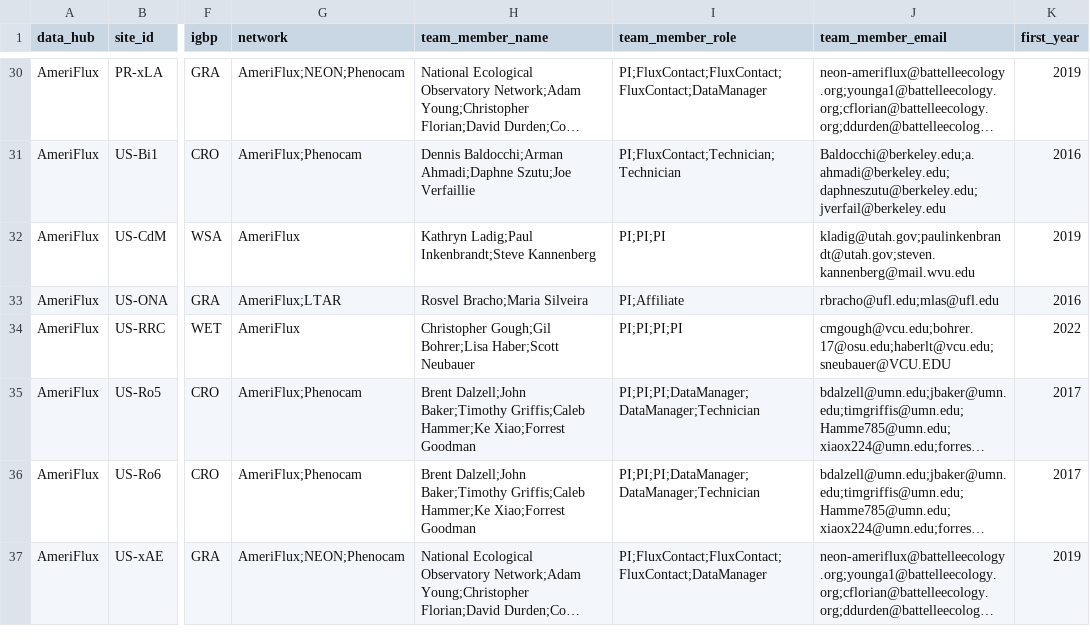
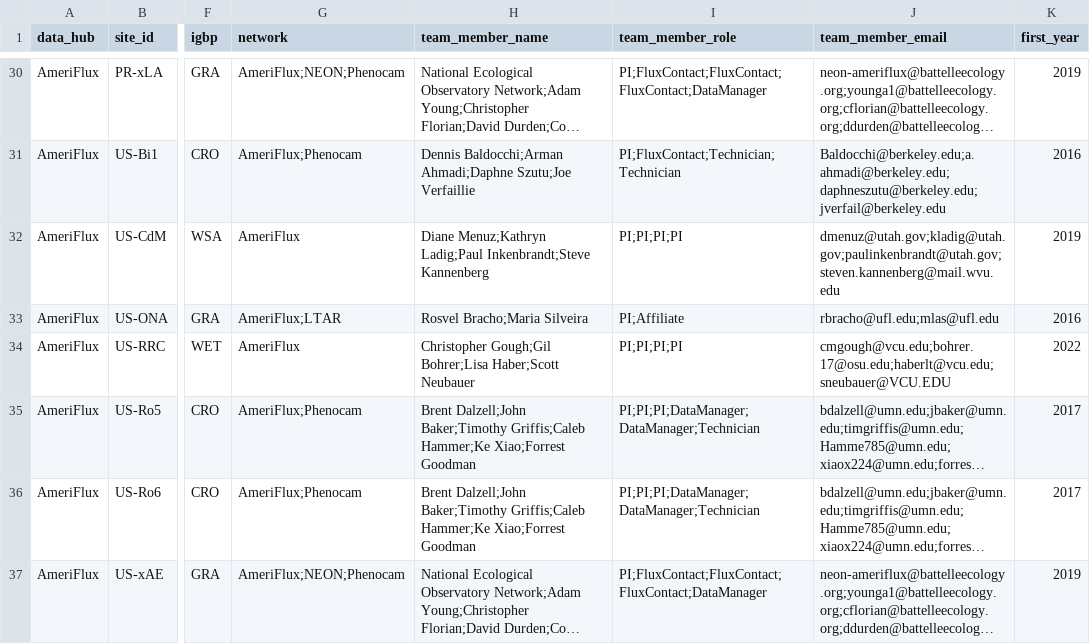
Before and after one commit to trevorkeenan/trevorkeenan.github.io, a CSV file: assets/shuttle_snapshot.csv, drawn as a sheet; only a part is shown, gaps mark what is left out; long unchanged cells end in …; the diff covers the shown part only; the diff names each change by its address in the sheet, - before the commit and + after, or states it on an @@ line.

```diff
--- a/assets/shuttle_snapshot.csv
+++ b/assets/shuttle_snapshot.csv
-H32 (team_member_name): Kathryn Ladig;Paul Inkenbrandt;Steve…
+H32 (team_member_name): Diane Menuz;Kathryn Ladig;Paul Inkenbrandt;Steve…
-I32 (team_member_role): PI;PI;PI
+I32 (team_member_role): PI;PI;PI;PI
-J32 (team_member_email): kladig@utah.gov;paulinkenbrandt@utah.gov;steven.kannenberg@mail.wvu.edu
+J32 (team_member_email): dmenuz@utah.gov;kladig@utah.gov;paulinkenbrandt@utah.gov;steven.kannenberg@mail.wvu.edu
```
Also changed, not shown: 1 added row elsewhere in this file, 1 other file.
